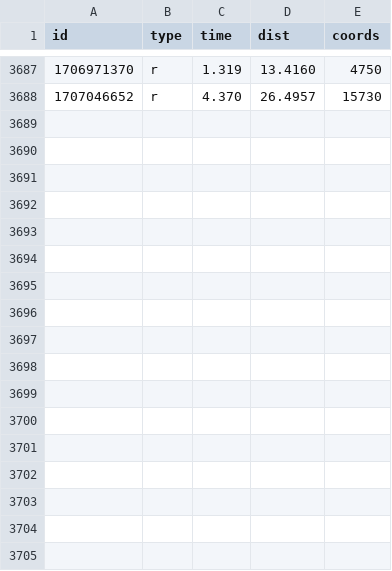
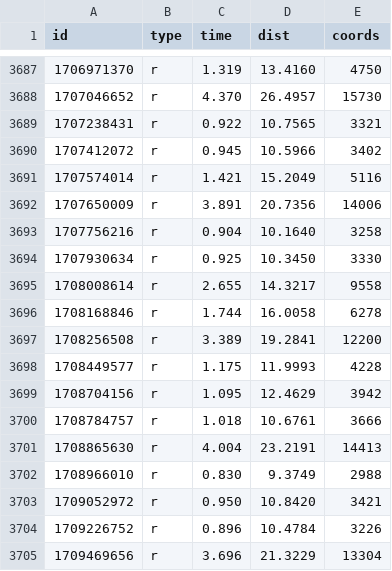
Before and after one commit to ktye/ktye.github.io, a CSV file: db/db.csv, drawn as a sheet; only a part is shown, gaps mark what is left out; the diff names each change by its address in the sheet, - before the commit and + after, or states it on an @@ line.

Commit message:
up

```diff
--- a/db/db.csv
+++ b/db/db.csv
+row 3689: 1707238431 | r | 0.922 | 10.7565 | 3321
+row 3690: 1707412072 | r | 0.945 | 10.5966 | 3402
+row 3691: 1707574014 | r | 1.421 | 15.2049 | 5116
+row 3692: 1707650009 | r | 3.891 | 20.7356 | 14006
+row 3693: 1707756216 | r | 0.904 | 10.1640 | 3258
+row 3694: 1707930634 | r | 0.925 | 10.3450 | 3330
+row 3695: 1708008614 | r | 2.655 | 14.3217 | 9558
+row 3696: 1708168846 | r | 1.744 | 16.0058 | 6278
+row 3697: 1708256508 | r | 3.389 | 19.2841 | 12200
+row 3698: 1708449577 | r | 1.175 | 11.9993 | 4228
+row 3699: 1708704156 | r | 1.095 | 12.4629 | 3942
+row 3700: 1708784757 | r | 1.018 | 10.6761 | 3666
+row 3701: 1708865630 | r | 4.004 | 23.2191 | 14413
+row 3702: 1708966010 | r | 0.830 | 9.3749 | 2988
+row 3703: 1709052972 | r | 0.950 | 10.8420 | 3421
+row 3704: 1709226752 | r | 0.896 | 10.4784 | 3226
+row 3705: 1709469656 | r | 3.696 | 21.3229 | 13304
```
